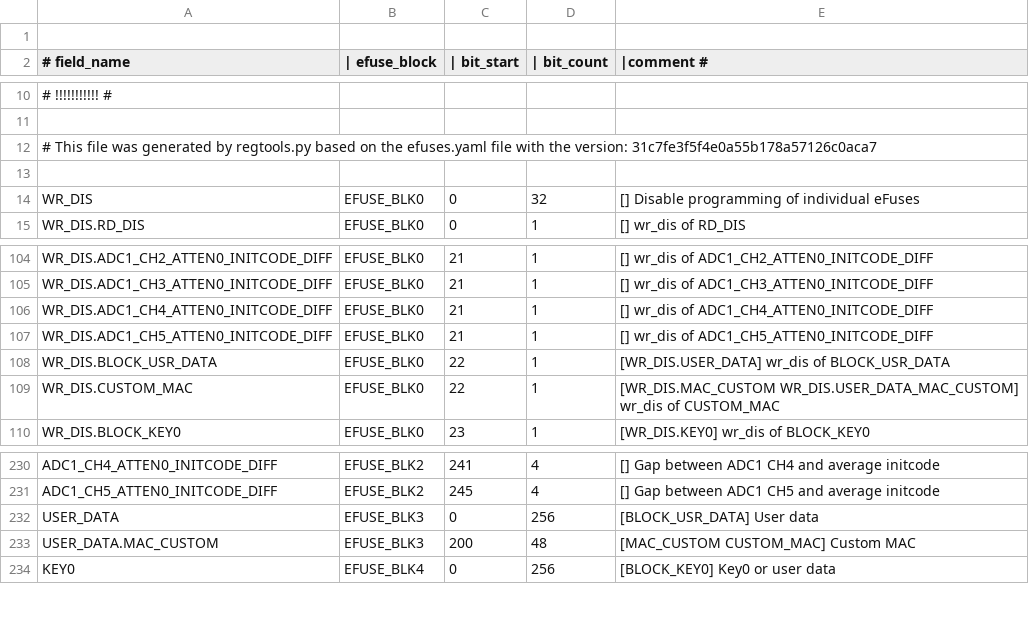
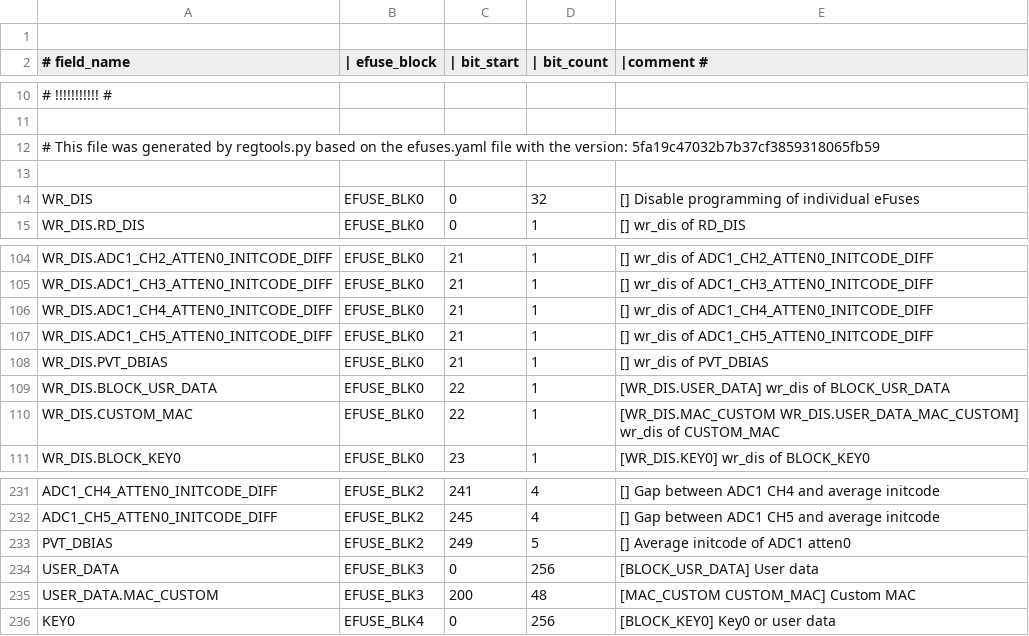
Before and after one commit to espressif/esp-hal-3rdparty, a CSV file: components/efuse/esp32c5/esp_efuse_table.csv, drawn as a sheet; only a part is shown, gaps mark what is left out.

Commit message:
feat(efuse): Adds efuse calibration field for esp32c5

```diff
--- a/components/efuse/esp32c5/esp_efuse_table.csv
+++ b/components/efuse/esp32c5/esp_efuse_table.csv
@@ -11,3 +11,3 @@
 
-# This file was generated by regtools.py based on the efuses.yaml file with the version: 31c7fe3f5f4e0a55b178a57126c0aca7
+# This file was generated by regtools.py based on the efuses.yaml file with the version: 5fa19c47032b7b37cf3859318065fb59
 
@@ -107,2 +107,3 @@ WR_DIS.ADC1_CH4_ATTEN0_INITCODE_DIFF,            EFUSE_BLK0,  21,   1, [] wr_dis
 WR_DIS.ADC1_CH5_ATTEN0_INITCODE_DIFF,            EFUSE_BLK0,  21,   1, [] wr_dis of ADC1_CH5_ATTEN0_INITCODE_DIFF
+WR_DIS.PVT_DBIAS,                                EFUSE_BLK0,  21,   1, [] wr_dis of PVT_DBIAS
 WR_DIS.BLOCK_USR_DATA,                           EFUSE_BLK0,  22,   1, [WR_DIS.USER_DATA] wr_dis of BLOCK_USR_DATA
@@ -231,2 +232,3 @@ ADC1_CH4_ATTEN0_INITCODE_DIFF,                   EFUSE_BLK2, 241,   4, [] Gap be
 ADC1_CH5_ATTEN0_INITCODE_DIFF,                   EFUSE_BLK2, 245,   4, [] Gap between ADC1 CH5 and average initcode
+PVT_DBIAS,                                       EFUSE_BLK2, 249,   5, [] Average initcode of ADC1 atten0
 USER_DATA,                                       EFUSE_BLK3,   0, 256, [BLOCK_USR_DATA] User data
```
Also changed, not shown: 4 other files.
